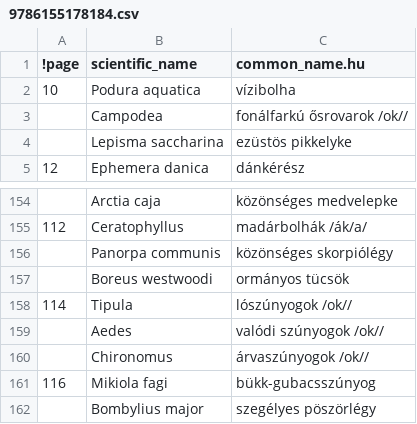
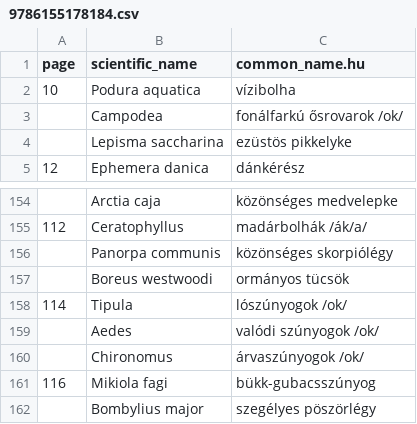
Before and after one commit to korisalapitvany/taxonomy, a CSV file: data/isbn/9786155178184.csv, drawn as a sheet; only a part is shown, gaps mark what is left out.

```diff
--- a/data/isbn/9786155178184.csv
+++ b/data/isbn/9786155178184.csv
@@ -1,4 +1,4 @@
-!page,scientific_name,common_name.hu
+page,scientific_name,common_name.hu
 10,Podura aquatica,vízibolha
-,Campodea,fonálfarkú ősrovarok /ok//
+,Campodea,fonálfarkú ősrovarok /ok/
 ,Lepisma saccharina,ezüstös pikkelyke
@@ -157,5 +157,5 @@
 ,Boreus westwoodi,ormányos tücsök
-114,Tipula,lószúnyogok /ok//
-,Aedes,valódi szúnyogok /ok//
-,Chironomus,árvaszúnyogok /ok//
+114,Tipula,lószúnyogok /ok/
+,Aedes,valódi szúnyogok /ok/
+,Chironomus,árvaszúnyogok /ok/
 116,Mikiola fagi,bükk-gubacsszúnyog
```
Also changed, not shown: data/issn/20613911.csv, 3 other files.
